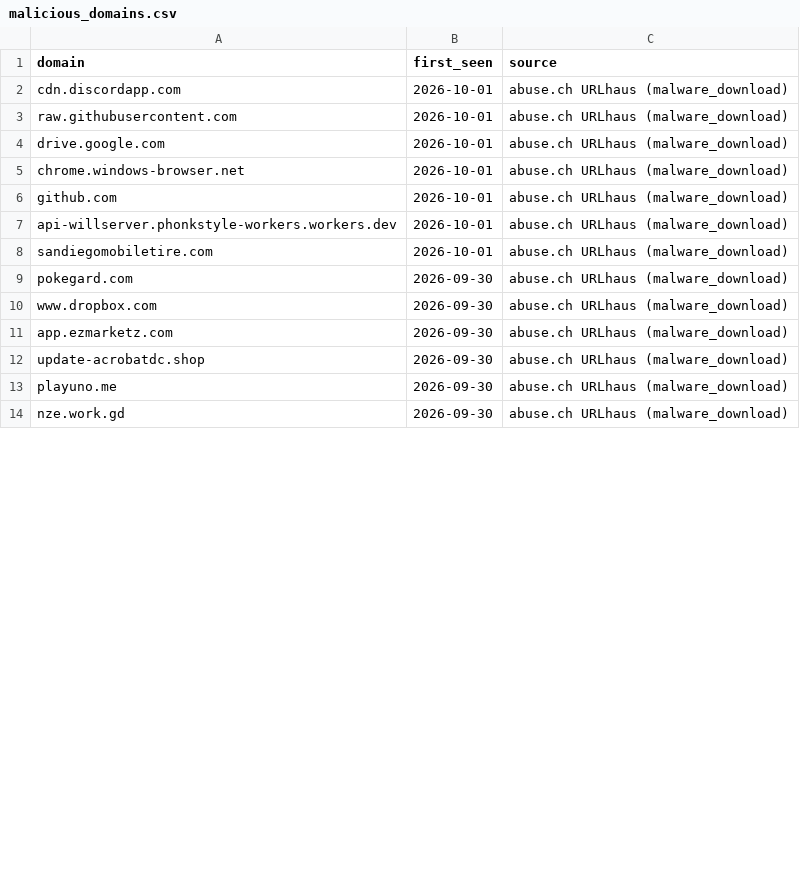
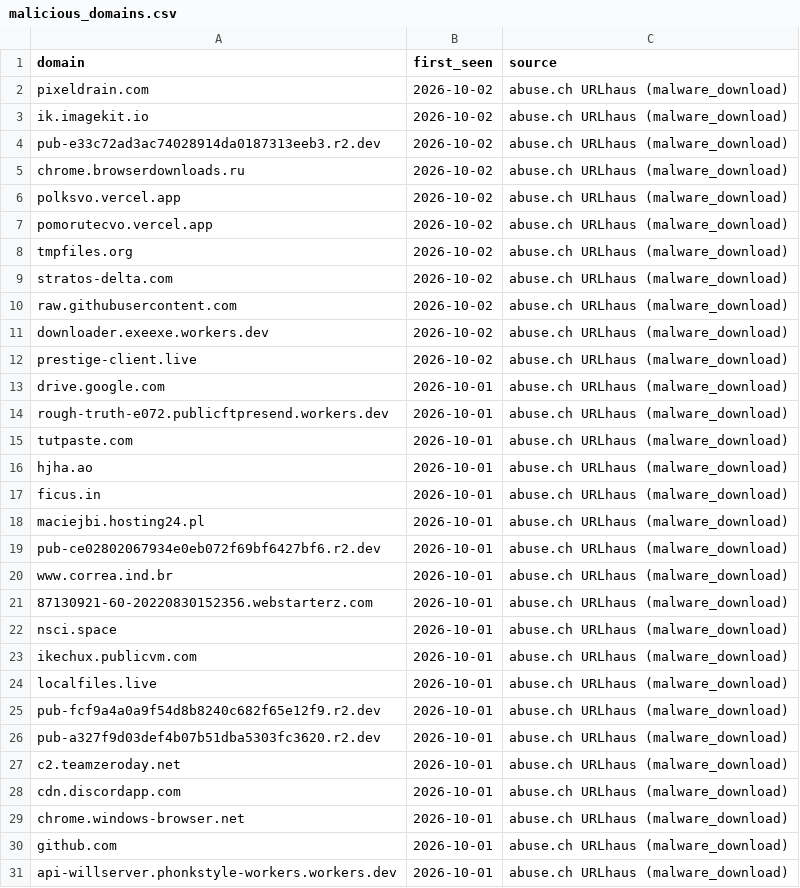
Before and after one commit to antonvikstrom/detection-as-code, a CSV file: lookups/malicious_domains.csv, drawn as a sheet; only a part is shown; the shorter side is filled out with more unchanged rows; the diff covers the shown part only.

```diff
--- a/lookups/malicious_domains.csv
+++ b/lookups/malicious_domains.csv
@@ -1,5 +1,29 @@
 domain,first_seen,source
+pixeldrain.com,2026-10-02,abuse.ch URLhaus (malware_download)
+ik.imagekit.io,2026-10-02,abuse.ch URLhaus (malware_download)
+pub-e33c72ad3ac74028914da0187313eeb3.r2.dev,2026-10-02,abuse.ch URLhaus (malware_download)
+chrome.browserdownloads.ru,2026-10-02,abuse.ch URLhaus (malware_download)
+polksvo.vercel.app,2026-10-02,abuse.ch URLhaus (malware_download)
+pomorutecvo.vercel.app,2026-10-02,abuse.ch URLhaus (malware_download)
+tmpfiles.org,2026-10-02,abuse.ch URLhaus (malware_download)
+stratos-delta.com,2026-10-02,abuse.ch URLhaus (malware_download)
+raw.githubusercontent.com,2026-10-02,abuse.ch URLhaus (malware_download)
+downloader.exeexe.workers.dev,2026-10-02,abuse.ch URLhaus (malware_download)
+prestige-client.live,2026-10-02,abuse.ch URLhaus (malware_download)
+drive.google.com,2026-10-01,abuse.ch URLhaus (malware_download)
+rough-truth-e072.publicftpresend.workers.dev,2026-10-01,abuse.ch URLhaus (malware_download)
+tutpaste.com,2026-10-01,abuse.ch URLhaus (malware_download)
+hjha.ao,2026-10-01,abuse.ch URLhaus (malware_download)
+ficus.in,2026-10-01,abuse.ch URLhaus (malware_download)
+maciejbi.hosting24.pl,2026-10-01,abuse.ch URLhaus (malware_download)
+pub-ce02802067934e0eb072f69bf6427bf6.r2.dev,2026-10-01,abuse.ch URLhaus (malware_download)
+www.correa.ind.br,2026-10-01,abuse.ch URLhaus (malware_download)
+87130921-60-20220830152356.webstarterz.com,2026-10-01,abuse.ch URLhaus (malware_download)
+nsci.space,2026-10-01,abuse.ch URLhaus (malware_download)
+ikechux.publicvm.com,2026-10-01,abuse.ch URLhaus (malware_download)
+localfiles.live,2026-10-01,abuse.ch URLhaus (malware_download)
+pub-fcf9a4a0a9f54d8b8240c682f65e12f9.r2.dev,2026-10-01,abuse.ch URLhaus (malware_download)
+pub-a327f9d03def4b07b51dba5303fc3620.r2.dev,2026-10-01,abuse.ch URLhaus (malware_download)
+c2.teamzeroday.net,2026-10-01,abuse.ch URLhaus (malware_download)
 cdn.discordapp.com,2026-10-01,abuse.ch URLhaus (malware_download)
-raw.githubusercontent.com,2026-10-01,abuse.ch URLhaus (malware_download)
-drive.google.com,2026-10-01,abuse.ch URLhaus (malware_download)
 chrome.windows-browser.net,2026-10-01,abuse.ch URLhaus (malware_download)
```
Also changed, not shown: 24 removed rows elsewhere in this file, lookups/malicious_domains_splunk.csv.
